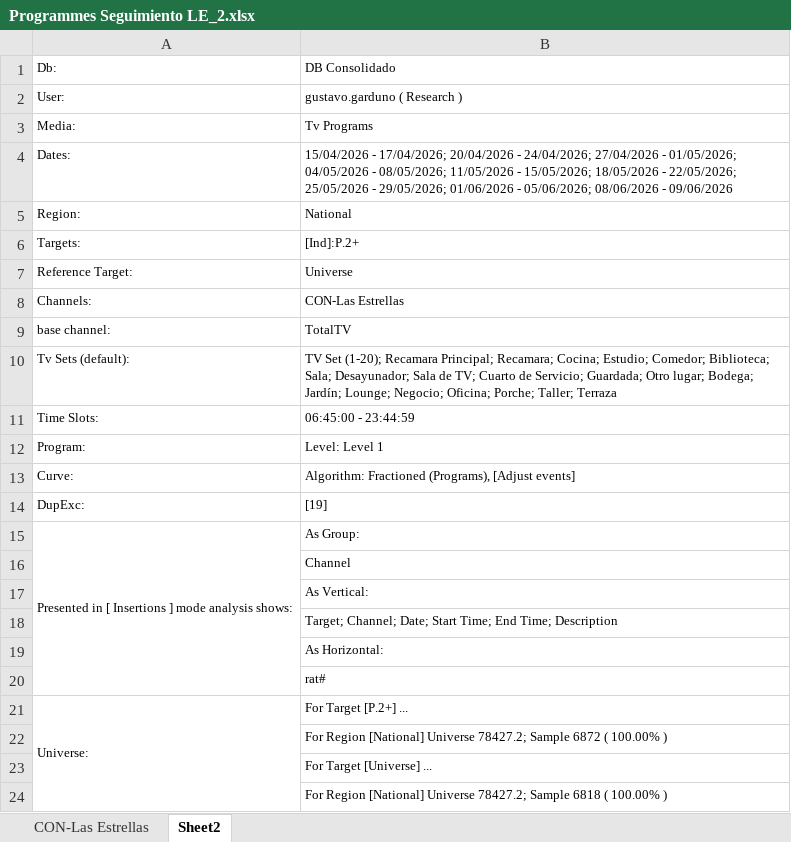
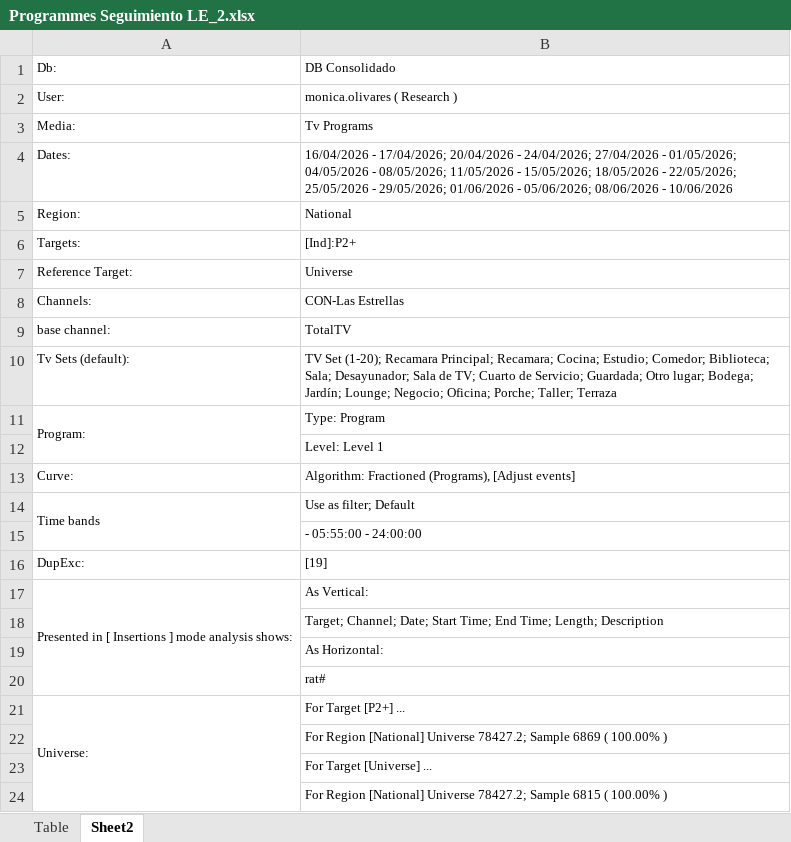
Before and after one commit to moonkey1995/Seguimiento-LE, an Excel workbook: Programmes Seguimiento LE_2.xlsx, sheet Sheet2, drawn as a sheet; values as stored, in another font and other column widths than the file's, no borders; removed rows and columns are numbered as before the commit, all else as after; the diff names each change by its address in the sheet, - before the commit and + after, or states it on an @@ line.

```diff
--- a/Programmes Seguimiento LE_2.xlsx (sheet Sheet2)
+++ b/Programmes Seguimiento LE_2.xlsx (sheet Sheet2)
-sheet tab: CON-Las Estrellas
+sheet tab: Table
-B2: gustavo.garduno ( Research )
+B2: monica.olivares ( Research )
-B4: 15/04/2026 - 17/04/2026; 20/04/2026 - 24/04/2026; 27/04/2026 - 01/05/2026; 04/05/2026 - 08/05/2026; 11/05/2026 - 15/05/2026; 18/05/2026 - 22/05/2026; 25/05/2026 - 29/05/2026; 01/06/2026 - 05/06/2026; 08/06/2026 - 09/06/2026
+B4: 16/04/2026 - 17/04/2026; 20/04/2026 - 24/04/2026; 27/04/2026 - 01/05/2026; 04/05/2026 - 08/05/2026; 11/05/2026 - 15/05/2026; 18/05/2026 - 22/05/2026; 25/05/2026 - 29/05/2026; 01/06/2026 - 05/06/2026; 08/06/2026 - 10/06/2026
-B6: [Ind]:P.2+
+B6: [Ind]:P2+
-row 11: Time Slots: | 06:45:00 - 23:44:59
+row 11: Program: | Type: Program
-A12: Program:
+A12: (empty)
+row 14: Time bands | Use as filter; Default
+row 15:  | - 05:55:00 - 24:00:00
-row 15: Presented in [ Insertions ] mode analysis shows: | As Group:
-row 16:  | Channel
-A17: (empty)
+A17: Presented in [ Insertions ] mode analysis shows:
+A17:A20 merged
-B18: …End Time; Description
+B18: …End Time; Length; Description
-B21: For Target [P.2+] ...
+B21: For Target [P2+] ...
-B22: …78427.2; Sample 6872 ( 100.00%…
+B22: …78427.2; Sample 6869 ( 100.00%…
-B24: …78427.2; Sample 6818 ( 100.00%…
+B24: …78427.2; Sample 6815 ( 100.00%…
```
Also changed, not shown: sheet Table, hidden cells, Time LE Franjas_2.xlsx, 10 other files.
